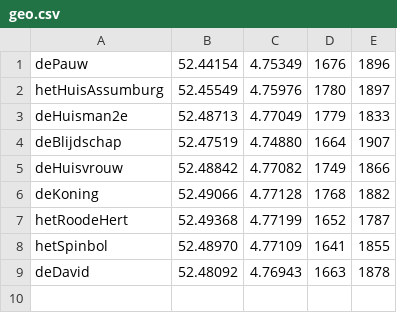
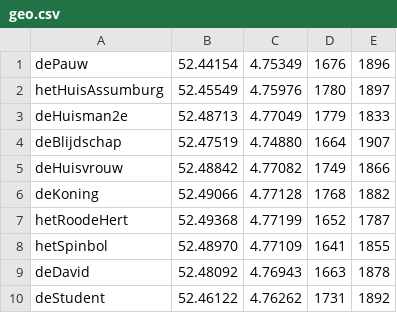
Before and after one commit to jan438/Assendelft, a CSV file: CSV/geo.csv, drawn as a sheet; the diff names each change by its address in the sheet, - before the commit and + after, or states it on an @@ line.

Commit message:
Update geo.csv

```diff
--- a/CSV/geo.csv
+++ b/CSV/geo.csv
+row 10: deStudent | 52.46122 | 4.76262 | 1731 | 1892
```
